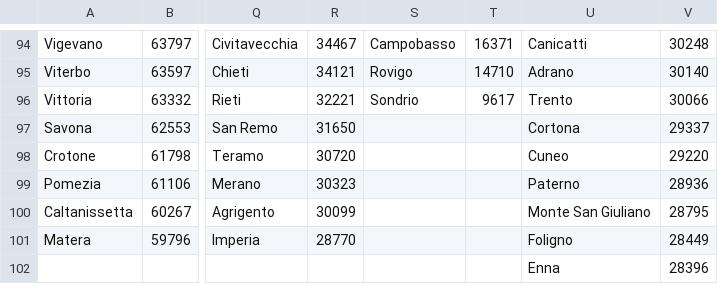
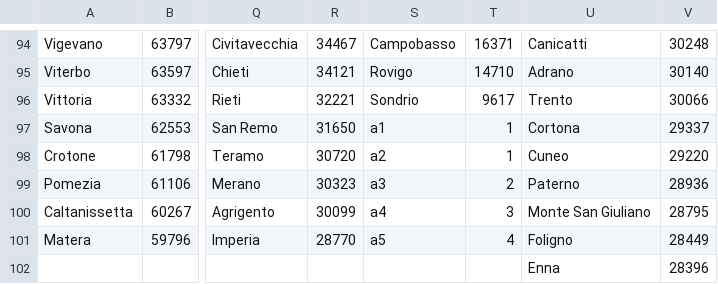
Before and after one commit to rmurcioUCL/RankDiversity, a CSV file: data/italy.csv, drawn as a sheet; only a part is shown, gaps mark what is left out; the diff names each change by its address in the sheet, - before the commit and + after, or states it on an @@ line.

Commit message:
added missing data

```diff
--- a/data/italy.csv
+++ b/data/italy.csv
-S97: (empty)
+S97: a1
-T97:T98: (empty)
+T97:T98: 1
-S98: (empty)
+S98: a2
-S99: (empty)
+S99: a3
-T99: (empty)
+T99: 2
-S100: (empty)
+S100: a4
-T100: (empty)
+T100: 3
-S101: (empty)
+S101: a5
-T101: (empty)
+T101: 4
```
